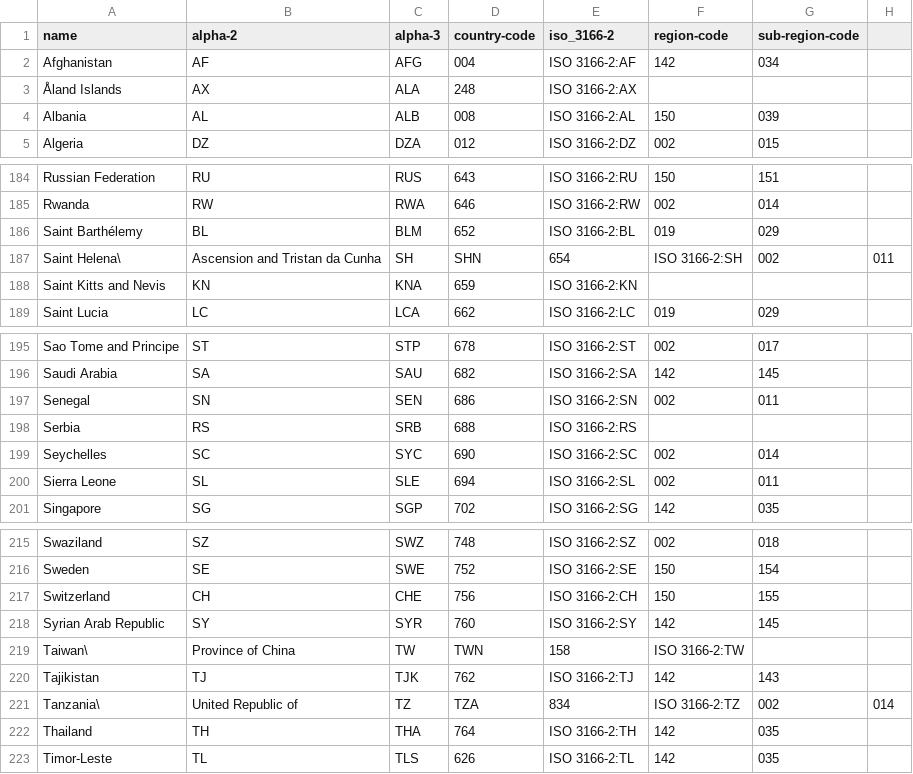
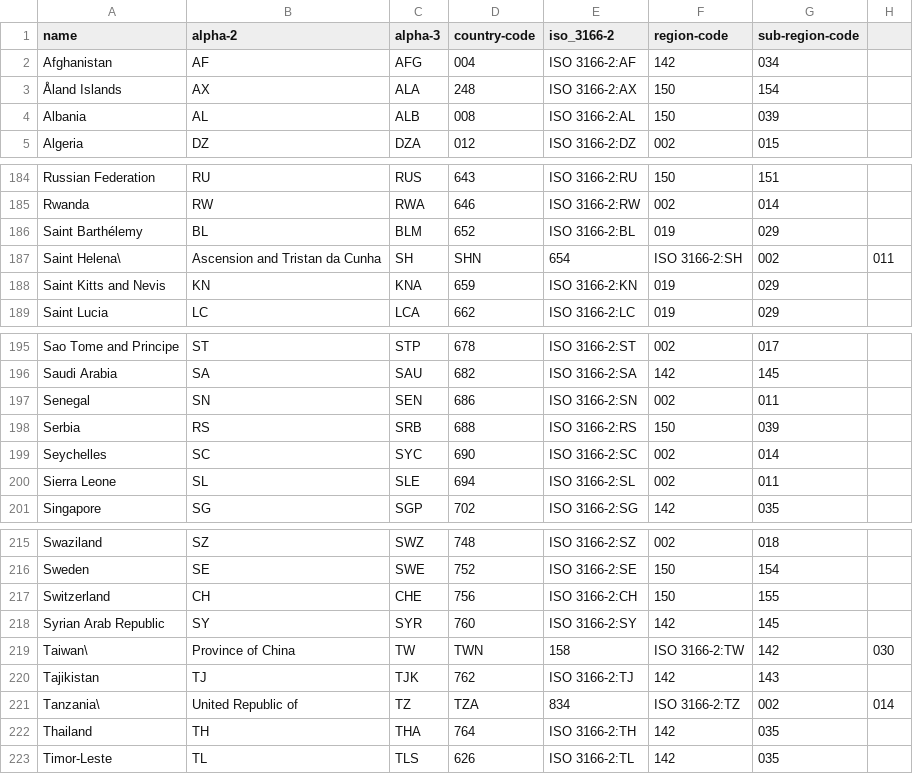
Before and after one commit to lukes/ISO-3166-Countries-with-Regional-Codes, a CSV file: all/all.csv, drawn as a sheet; only a part is shown, gaps mark what is left out.

Commit message:
Updating data to latest in sources.
Adding missing country codes, where they could be manually found, after
commit from @PacificMorrowind 75d7c63 (some countries/territories are
always unable to be cross-referenced between sources, so some manual
clean up is usually required to add missing regional and sub-regional
code - the scrubber.rb will tell you which are missing.)

```diff
--- a/all/all.csv
+++ b/all/all.csv
@@ -2,3 +2,3 @@ name,alpha-2,alpha-3,country-code,iso_3166-2,region-code,sub-region-code
 Afghanistan,AF,AFG,004,ISO 3166-2:AF,142,034
-Åland Islands,AX,ALA,248,ISO 3166-2:AX
+Åland Islands,AX,ALA,248,ISO 3166-2:AX,150,154
 Albania,AL,ALB,008,ISO 3166-2:AL,150,039
@@ -187,3 +187,3 @@ Saint Barthélemy,BL,BLM,652,ISO 3166-2:BL,019,029
 Saint Helena\, Ascension and Tristan da Cunha,SH,SHN,654,ISO 3166-2:SH,002,011
-Saint Kitts and Nevis,KN,KNA,659,ISO 3166-2:KN
+Saint Kitts and Nevis,KN,KNA,659,ISO 3166-2:KN,019,029
 Saint Lucia,LC,LCA,662,ISO 3166-2:LC,019,029
@@ -197,3 +197,3 @@ Saudi Arabia,SA,SAU,682,ISO 3166-2:SA,142,145
 Senegal,SN,SEN,686,ISO 3166-2:SN,002,011
-Serbia,RS,SRB,688,ISO 3166-2:RS
+Serbia,RS,SRB,688,ISO 3166-2:RS,150,039
 Seychelles,SC,SYC,690,ISO 3166-2:SC,002,014
@@ -218,3 +218,3 @@ Switzerland,CH,CHE,756,ISO 3166-2:CH,150,155
 Syrian Arab Republic,SY,SYR,760,ISO 3166-2:SY,142,145
-Taiwan\, Province of China,TW,TWN,158,ISO 3166-2:TW
+Taiwan\, Province of China,TW,TWN,158,ISO 3166-2:TW,142,030
 Tajikistan,TJ,TJK,762,ISO 3166-2:TJ,142,143
```
Also changed, not shown: 4 other files.
